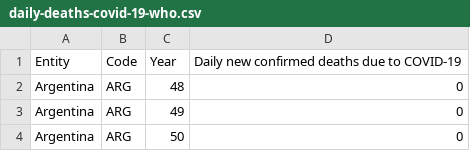
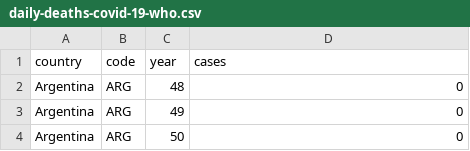
Before and after one commit to danqing/covid19, a CSV file: src/data/daily-deaths-covid-19-who.csv (was public/data/daily-deaths-covid-19-who.csv), drawn as a sheet; only a part is shown.

Commit message:
Hook up json data to vx; remove zoom control

```diff
--- a/public/data/daily-deaths-covid-19-who.csv
+++ b/src/data/daily-deaths-covid-19-who.csv
@@ -1,2 +1,2 @@
-Entity,Code,Year,Daily new confirmed deaths due to COVID-19
+country,code,year,cases
 Argentina,ARG,48,0
```
Also changed, not shown: src/data/state-population.csv, src/data/total-cases-covid-19-who.csv, 12 other files.
